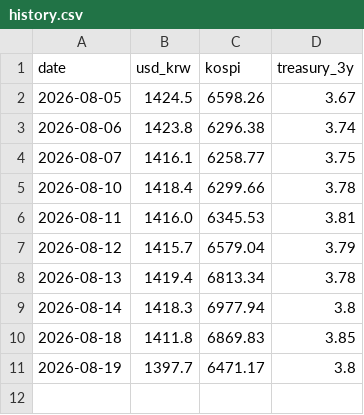
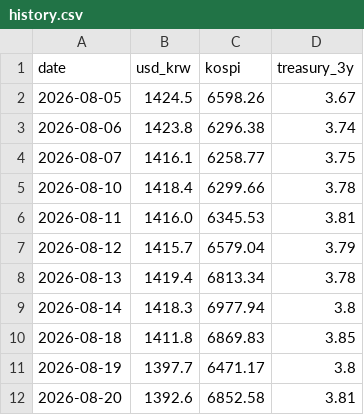
Before and after one commit to sophie-son/ecos-daily-watch, a CSV file: data/history.csv, drawn as a sheet.

```diff
--- a/data/history.csv
+++ b/data/history.csv
@@ -11 +11,2 @@ date,usd_krw,kospi,treasury_3y
 2026-08-19,1397.7,6471.17,3.8
+2026-08-20,1392.6,6852.58,3.81
```
